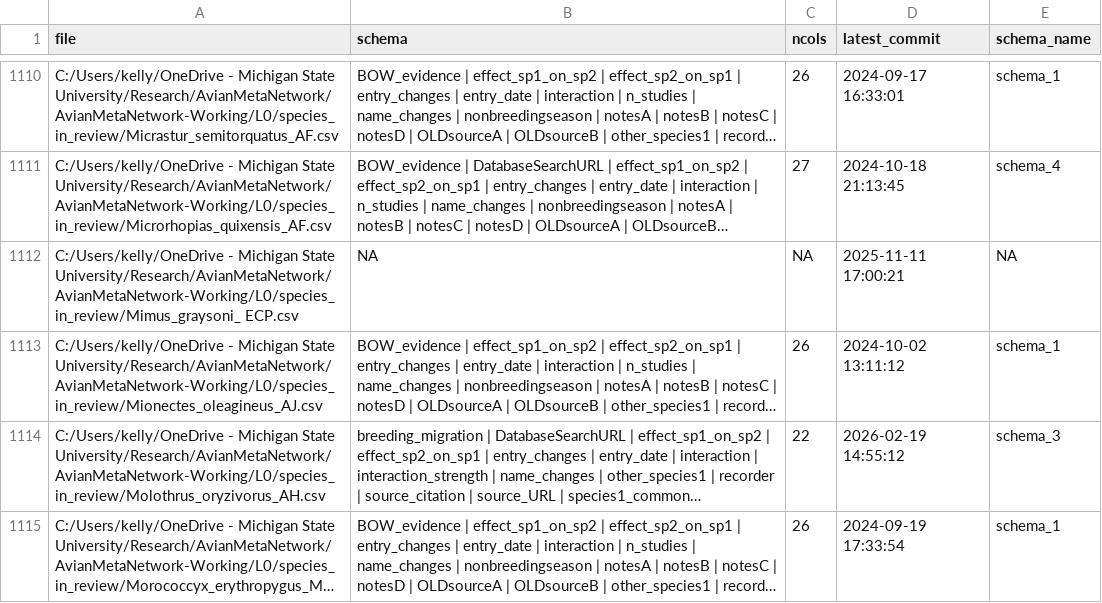
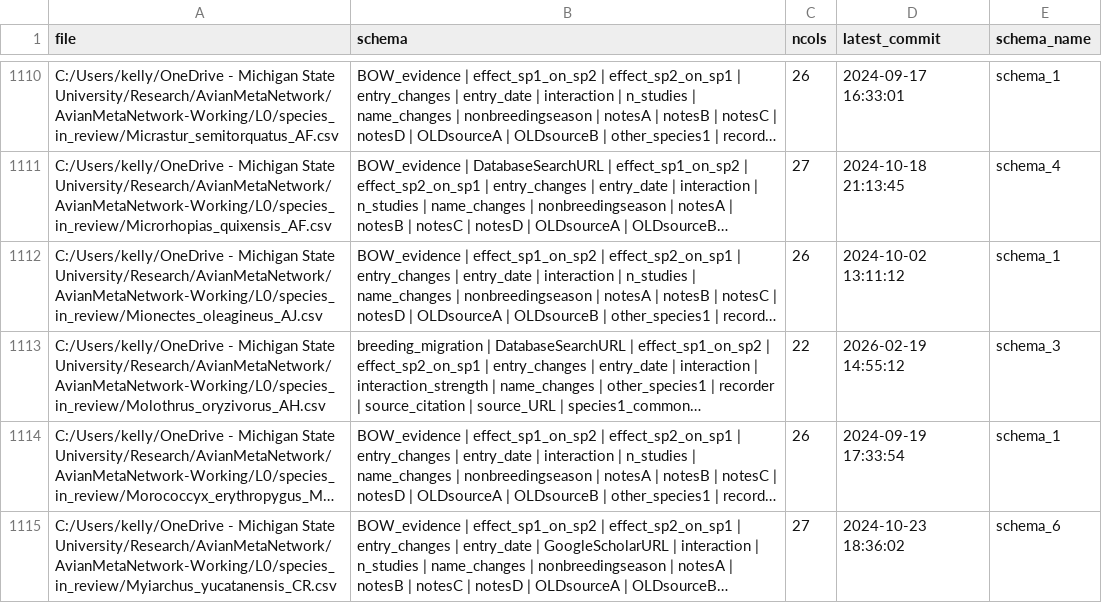
Before and after one commit to SpaCE-Lab-MSU/Avian-Interaction-Database, a CSV file: R/auxiliary_scripts/aux_files_with_schema.csv, drawn as a sheet; only a part is shown, gaps mark what is left out; the shorter side is filled out with more unchanged rows; long unchanged cells end in …; the diff names each change by its address in the sheet, - before the commit and + after, or states it on an @@ line.

Commit message:
Updates to schema/versioning audit scripts.

```diff
--- a/R/auxiliary_scripts/aux_files_with_schema.csv
+++ b/R/auxiliary_scripts/aux_files_with_schema.csv
-row 1112: C:/Users/kelly/OneDrive - Michigan State University/Research/AvianMetaNetwork/AvianMetaNetwork-Working/L0/species_in_review/Mimus_graysoni_ ECP.csv | NA | NA | 2025-11-11 17:00:21 | NA
```
Also changed, not shown: R/auxiliary_scripts/aux_schema_metadata.csv, 6 other files.
